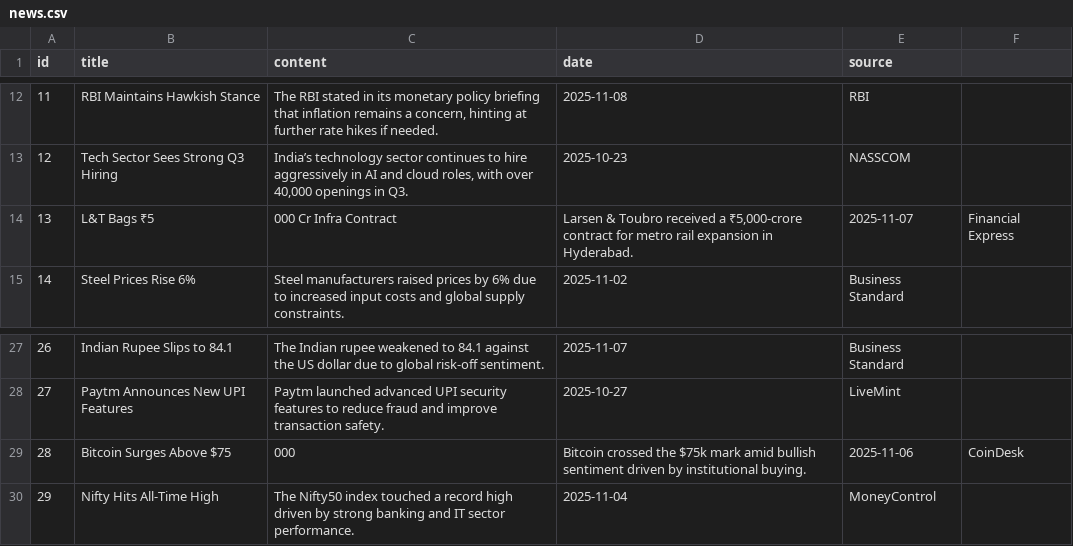
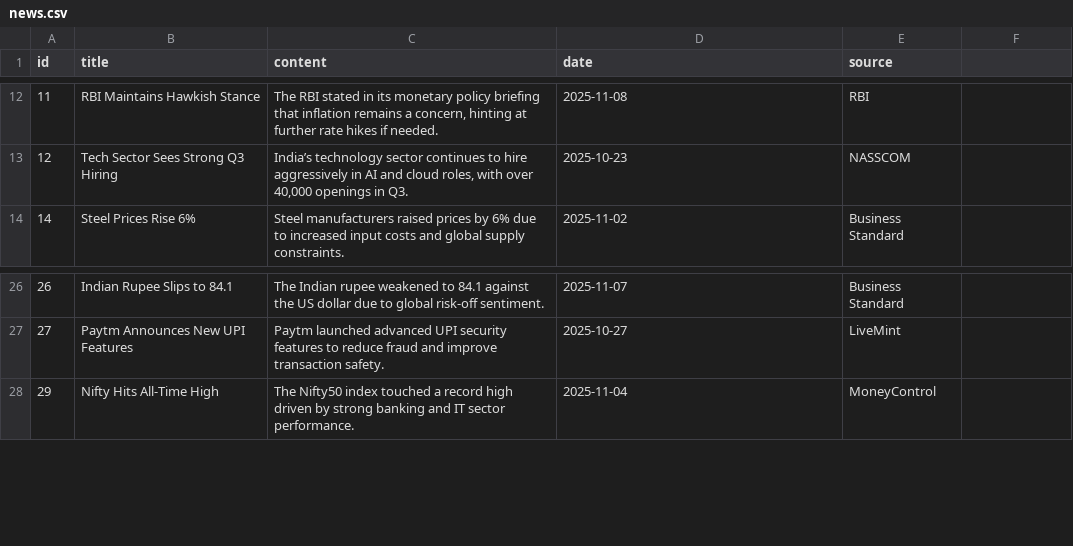
Before and after one commit to GarjeHrishikeshX/financial-news-intelligence, a CSV file: data/news.csv, drawn as a sheet; only a part is shown, gaps mark what is left out; the diff names each change by its address in the sheet, - before the commit and + after, or states it on an @@ line.

```diff
--- a/data/news.csv
+++ b/data/news.csv
-row 14: 13 | L&T Bags ₹5 | 000 Cr Infra Contract | Larsen & Toubro received a ₹5,000-crore contract for metro rail expansion in Hyderabad. | 2025-11-07 | Financial Express
-row 29: 28 | Bitcoin Surges Above $75 | 000 | Bitcoin crossed the $75k mark amid bullish sentiment driven by institutional buying. | 2025-11-06 | CoinDesk
```
Also changed, not shown: 21 other files.
